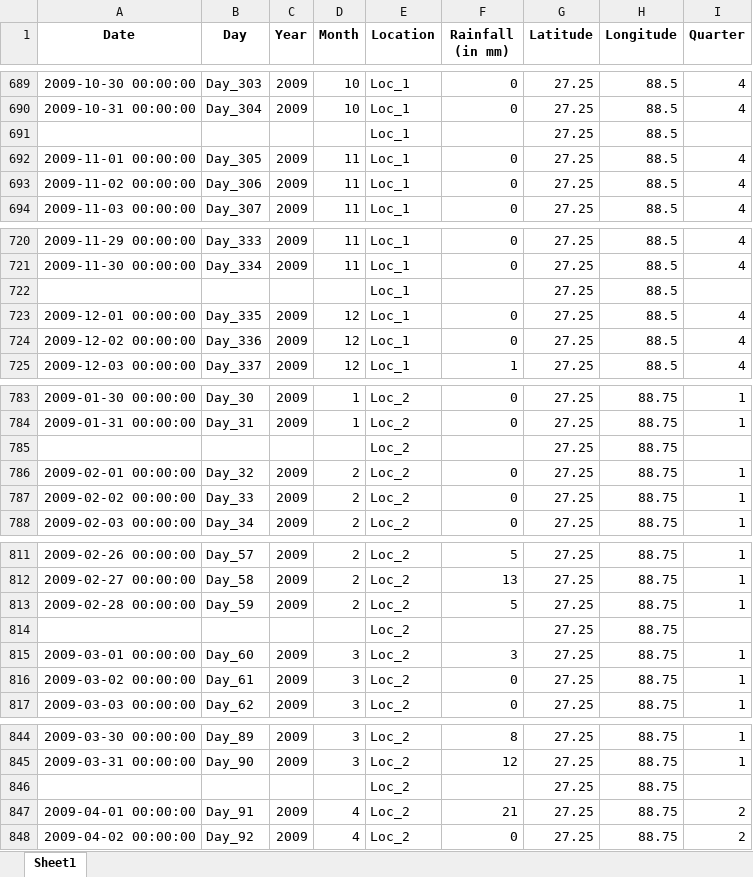
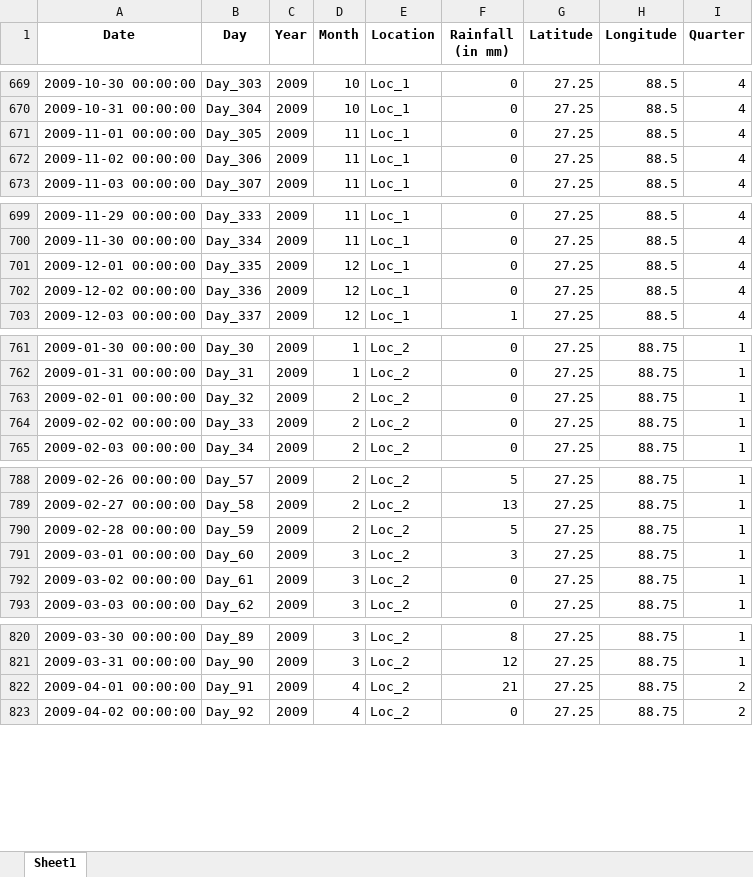
Before and after one commit to riyaahlawat/Sikkim-Rainfall-Prediction, an Excel workbook: Transformed_Dataset/T_SI_2009.xlsx, sheet Sheet1, drawn as a sheet; only a part is shown, gaps mark what is left out; values as stored, in another font and other column widths than the file's, no borders; the diff covers the shown part only; the diff names each change by its address in the sheet, - before the commit and + after, or states it on an @@ line.

```diff
--- a/Transformed_Dataset/T_SI_2009.xlsx (sheet Sheet1)
+++ b/Transformed_Dataset/T_SI_2009.xlsx (sheet Sheet1)
-row 691:  |  |  |  | Loc_1 |  | 27.25 | 88.5
-row 722:  |  |  |  | Loc_1 |  | 27.25 | 88.5
-row 785:  |  |  |  | Loc_2 |  | 27.25 | 88.75
-row 814:  |  |  |  | Loc_2 |  | 27.25 | 88.75
-row 846:  |  |  |  | Loc_2 |  | 27.25 | 88.75
```
Also changed, not shown: 116 removed rows elsewhere in this sheet, Transformed_Dataset/T_SI_2000.xlsx, Transformed_Dataset/T_SI_2001.xlsx, 20 other files.
